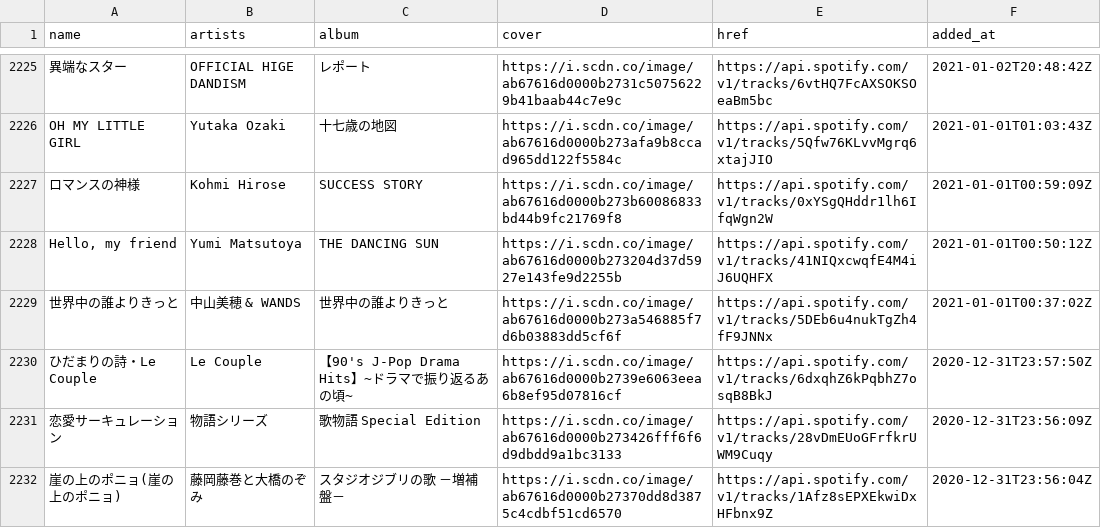
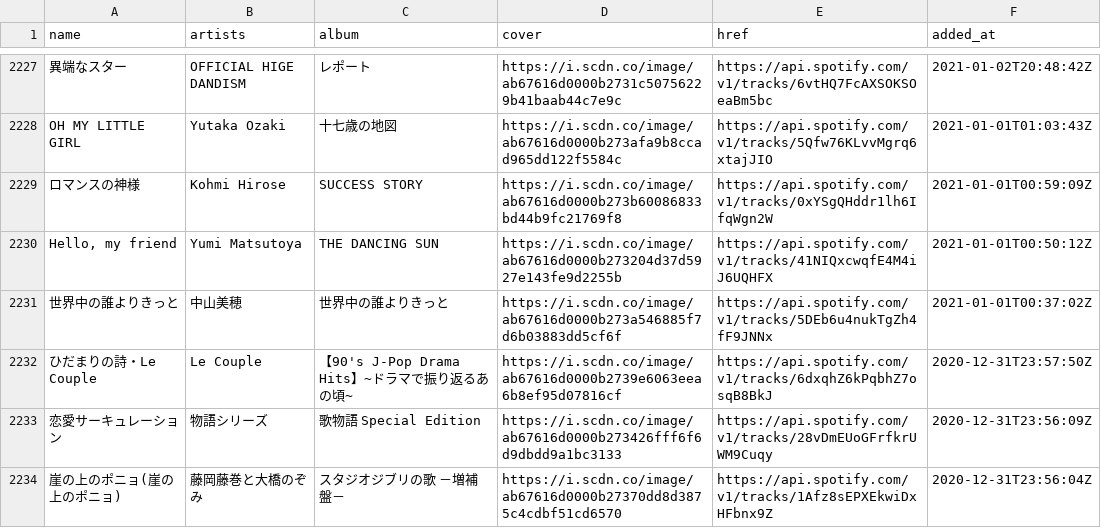
Before and after one commit to nyok/MySpotifyLikedSongs, a TSV file: LikedSongs/LikedSongs.tsv, drawn as a sheet; only a part is shown, gaps mark what is left out; the diff covers the shown part only.

```diff
--- a/LikedSongs/LikedSongs.tsv
+++ b/LikedSongs/LikedSongs.tsv
@@ -2228,3 +2230,3 @@ OH MY LITTLE GIRL	Yutaka Ozaki	十七歳の地図	https://i.scdn.co/image/ab6761
 Hello, my friend	Yumi Matsutoya	THE DANCING SUN	https://i.scdn.co/image/ab67616d0000b273204d37d5927e143fe9d2255b	https://api.spotify.com/v1/tracks/41NIQxcwqfE4M4iJ6UQHFX	2021-01-01T00:50:12Z
-世界中の誰よりきっと	中山美穂 & WANDS	世界中の誰よりきっと	https://i.scdn.co/image/ab67616d0000b273a546885f7d6b03883dd5cf6f	https://api.spotify.com/v1/tracks/5DEb6u4nukTgZh4fF9JNNx	2021-01-01T00:37:02Z
+世界中の誰よりきっと	中山美穂	世界中の誰よりきっと	https://i.scdn.co/image/ab67616d0000b273a546885f7d6b03883dd5cf6f	https://api.spotify.com/v1/tracks/5DEb6u4nukTgZh4fF9JNNx	2021-01-01T00:37:02Z
 ひだまりの詩・Le Couple	Le Couple	【90's J-Pop Drama Hits】~ドラマで振り返るあの頃~	https://i.scdn.co/image/ab67616d0000b2739e6063eea6b8ef95d07816cf	https://api.spotify.com/v1/tracks/6dxqhZ6kPqbhZ7osqB8BkJ	2020-12-31T23:57:50Z
```
Also changed, not shown: 2 added rows and 5 edited cells elsewhere in this file.
